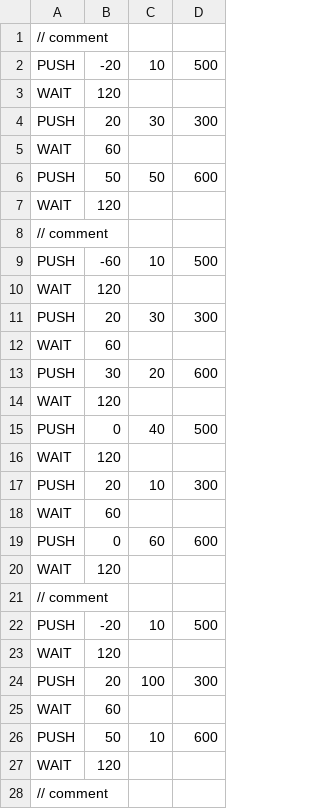
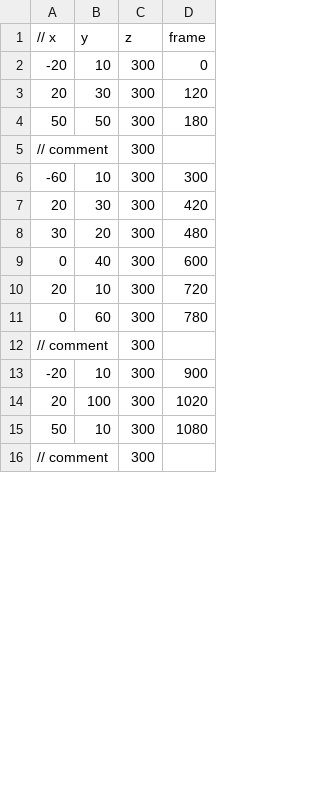
Before and after one commit to takeuchi-Learn/personalDX12Game, a CSV file: Solution/Resources/enemyScript.csv, drawn as a sheet; only a part is shown; removed rows and columns are numbered as before the commit, all else as after; the diff covers the shown part only; the diff names each change by its address in the sheet, - before the commit and + after, or states it on an @@ line.

```diff
--- a/Solution/Resources/enemyScript.csv
+++ b/Solution/Resources/enemyScript.csv
-column A (// comment), row 2: PUSH; row 4: PUSH; rows 6-7: PUSH | WAIT; row 9: PUSH; row 11: PUSH; row 13: PUSH; row 15: PUSH; row 17: PUSH; rows 19-20: PUSH | WAIT; row 22: PUSH; row 24: PUSH; rows 26-27: PUSH | WAIT
+column C (z), rows 2-16: all 300
-A1: (empty)
+A1: // x
-B1: (empty)
+B1: y
-D1: (empty)
+D1: frame
-D2 (frame): 500
+D2 (frame): 0
-row 3: WAIT | 120
-D3 (frame): 300
+D3 (frame): 120
-row 5: WAIT | 60
-D4 (frame): 600
+D4 (frame): 180
-A5 (// x): 120
+A5 (// x): // comment
-row 8: // comment
-D6 (frame): 500
+D6 (frame): 300
-row 10: WAIT | 120
-D7 (frame): 300
+D7 (frame): 420
-row 12: WAIT | 60
-D8 (frame): 600
+D8 (frame): 480
-row 14: WAIT | 120
-D9 (frame): 500
+D9 (frame): 600
-row 16: WAIT | 120
-D10 (frame): 300
+D10 (frame): 720
-row 18: WAIT | 60
-D11 (frame): 600
+D11 (frame): 780
-A12 (// x): 120
+A12 (// x): // comment
-row 21: // comment
-D13 (frame): 500
+D13 (frame): 900
-row 23: WAIT | 120
-D14 (frame): 300
+D14 (frame): 1020
-row 25: WAIT | 60
-D15 (frame): 600
+D15 (frame): 1080
-A16 (// x): 120
+A16 (// x): // comment
-row 28: // comment
```
Also changed, not shown: 15 removed rows and 17 edited cells elsewhere in this file, 4 other files.
